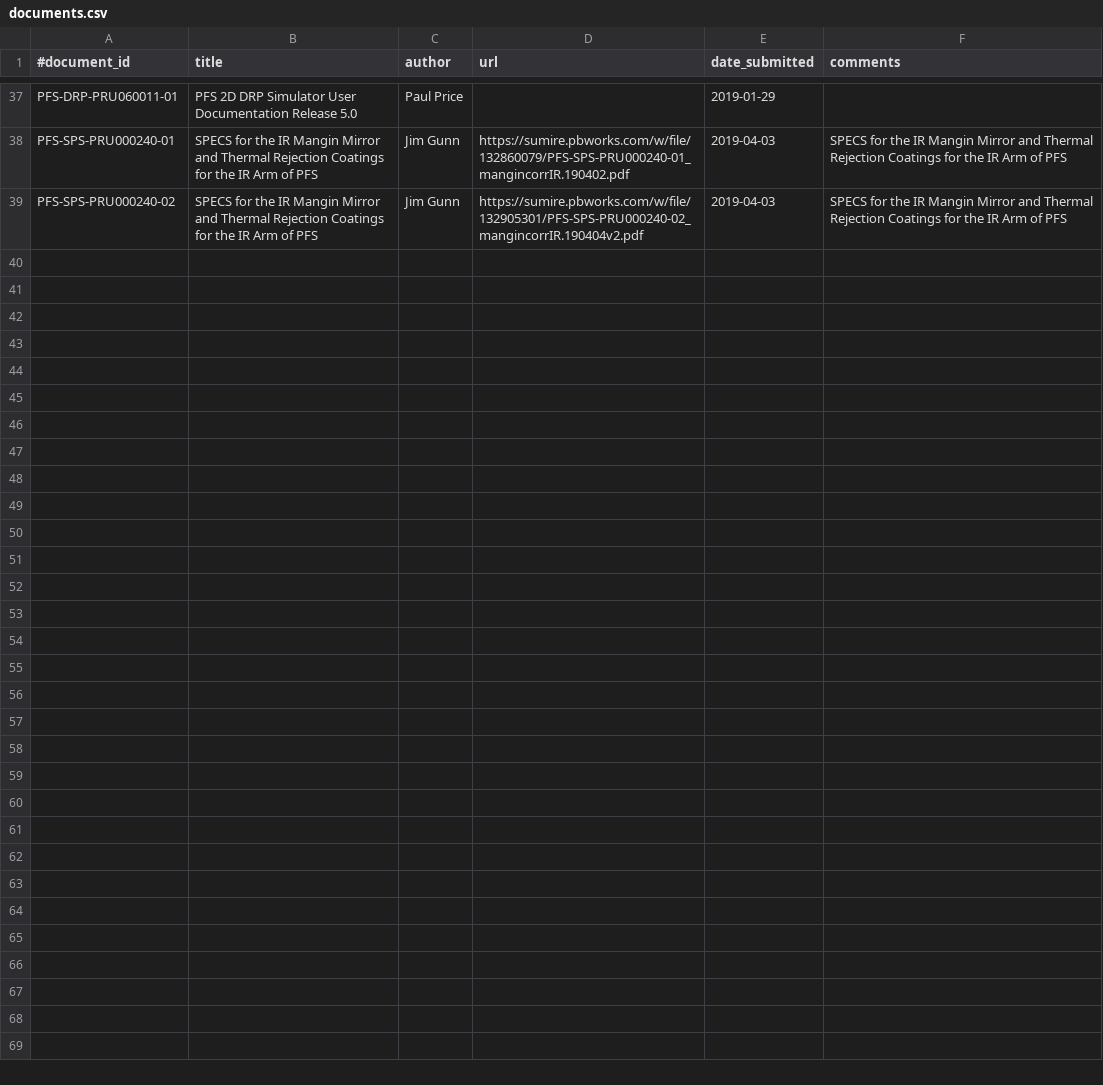
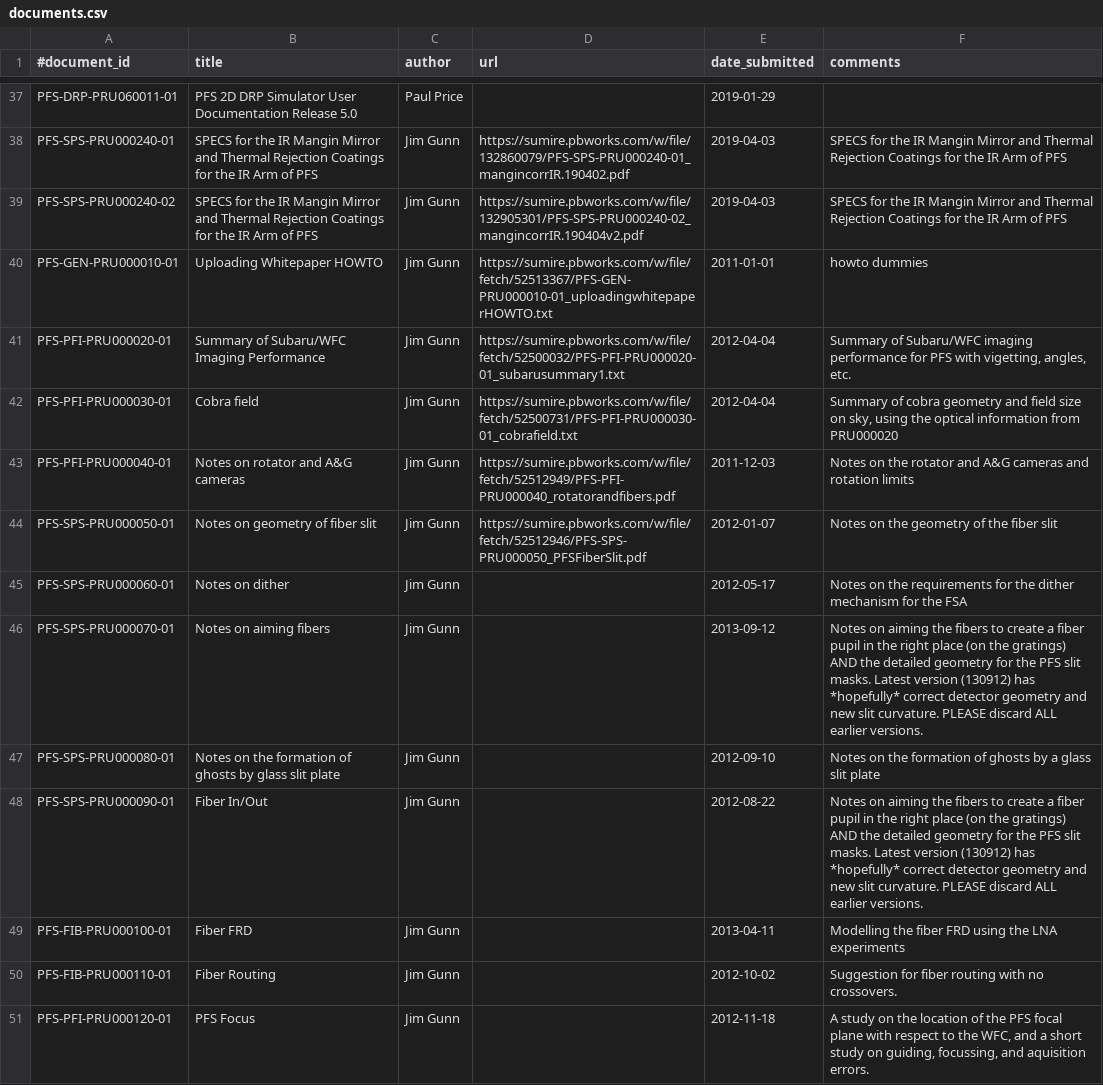
Before and after one commit to Subaru-PFS/doc, a CSV file: registries/princeton/documents.csv, drawn as a sheet; only a part is shown, gaps mark what is left out; the diff covers the shown part only.

Commit message:
tickets/INFRA-225: missing document at PRU00030 (cobrafield.txt). Updated doc codes.

```diff
--- a/registries/princeton/documents.csv
+++ b/registries/princeton/documents.csv
@@ -39 +39,13 @@
 "PFS-SPS-PRU000240-02", "SPECS for the IR Mangin Mirror and Thermal Rejection Coatings for the IR Arm of PFS", "Jim Gunn", "https://sumire.pbworks.com/w/file/132905301/PFS-SPS-PRU000240-02_mangincorrIR.190404v2.pdf", "2019-04-03", "SPECS for the IR Mangin Mirror and Thermal Rejection Coatings for the IR Arm of PFS"
+"PFS-GEN-PRU000010-01", "Uploading Whitepaper HOWTO", "Jim Gunn", "https://sumire.pbworks.com/w/file/fetch/52513367/PFS-GEN-PRU000010-01_uploadingwhitepaperHOWTO.txt", "2011-01-01", "howto dummies"
+"PFS-PFI-PRU000020-01", "Summary of Subaru/WFC Imaging Performance", "Jim Gunn", "https://sumire.pbworks.com/w/file/fetch/52500032/PFS-PFI-PRU000020-01_subarusummary1.txt", "2012-04-04", "Summary of Subaru/WFC imaging performance for PFS with vigetting, angles, etc."
+"PFS-PFI-PRU000030-01", "Cobra field", "Jim Gunn", "https://sumire.pbworks.com/w/file/fetch/52500731/PFS-PFI-PRU000030-01_cobrafield.txt", "2012-04-04", "Summary of cobra geometry and field size on sky, using the optical information from PRU000020"
+"PFS-PFI-PRU000040-01", "Notes on rotator and A&G cameras", "Jim Gunn", "https://sumire.pbworks.com/w/file/fetch/52512949/PFS-PFI-PRU000040_rotatorandfibers.pdf", "2011-12-03", "Notes on the rotator and A&G cameras and rotation limits"
+"PFS-SPS-PRU000050-01", "Notes on geometry of fiber slit", "Jim Gunn", "https://sumire.pbworks.com/w/file/fetch/52512946/PFS-SPS-PRU000050_PFSFiberSlit.pdf", "2012-01-07", "Notes on the geometry of the fiber slit"
+"PFS-SPS-PRU000060-01", "Notes on dither", "Jim Gunn", "", "2012-05-17", "Notes on the requirements for the dither mechanism for the FSA"
+"PFS-SPS-PRU000070-01", "Notes on aiming fibers", "Jim Gunn", "", "2013-09-12", "Notes on aiming the fibers to create a fiber pupil in the right place (on the gratings) AND the detailed geometry for the PFS slit masks.  Latest version (130912) has *hopefully* correct detector geometry and new slit curvature. PLEASE discard ALL earlier versions."
+"PFS-SPS-PRU000080-01", "Notes on the formation of ghosts by glass slit plate", "Jim Gunn", "", "2012-09-10", "Notes on the formation of ghosts by a glass slit plate"
+"PFS-SPS-PRU000090-01", "Fiber In/Out", "Jim Gunn", "", "2012-08-22", "Notes on aiming the fibers to create a fiber pupil in the right place (on the gratings) AND the detailed geometry for the PFS slit masks.  Latest version (130912) has *hopefully* correct detector geometry and new slit curvature. PLEASE discard ALL earlier versions."
+"PFS-FIB-PRU000100-01", "Fiber FRD", "Jim Gunn", "", "2013-04-11", "Modelling the fiber FRD using the LNA experiments"
+"PFS-FIB-PRU000110-01", "Fiber Routing", "Jim Gunn", "", "2012-10-02", "Suggestion for fiber routing with no crossovers."
+"PFS-PFI-PRU000120-01", "PFS Focus", "Jim Gunn", "", "2012-11-18", "A study on the location of the PFS focal plane with respect to the WFC, and a short study on guiding, focussing, and aquisition errors."
```
Also changed, not shown: 12 added rows elsewhere in this file.
